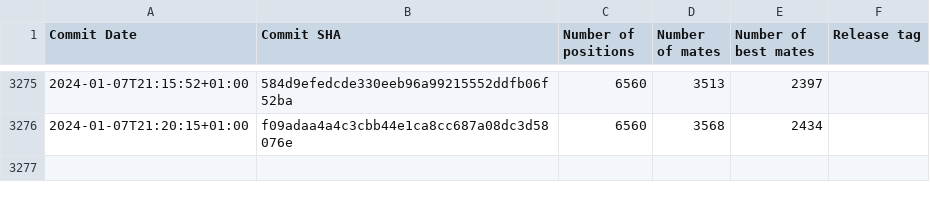
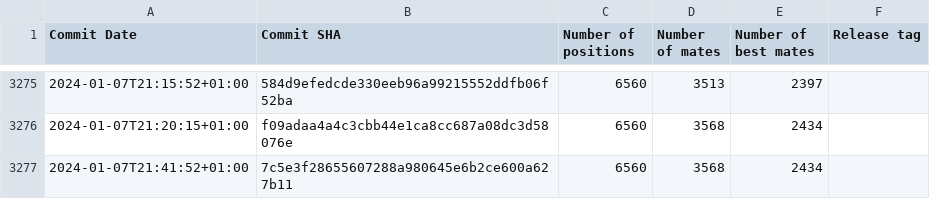
Before and after one commit to vondele/matetrack, a CSV file: matetrack1000000.csv, drawn as a sheet; only a part is shown, gaps mark what is left out; the diff names each change by its address in the sheet, - before the commit and + after, or states it on an @@ line.

```diff
--- a/matetrack1000000.csv
+++ b/matetrack1000000.csv
+row 3277: 2024-01-07T21:41:52+01:00 | 7c5e3f28655607288a980645e6b2ce600a627b11 | 6560 | 3568 | 2434
```
Also changed, not shown: 2 other files.
